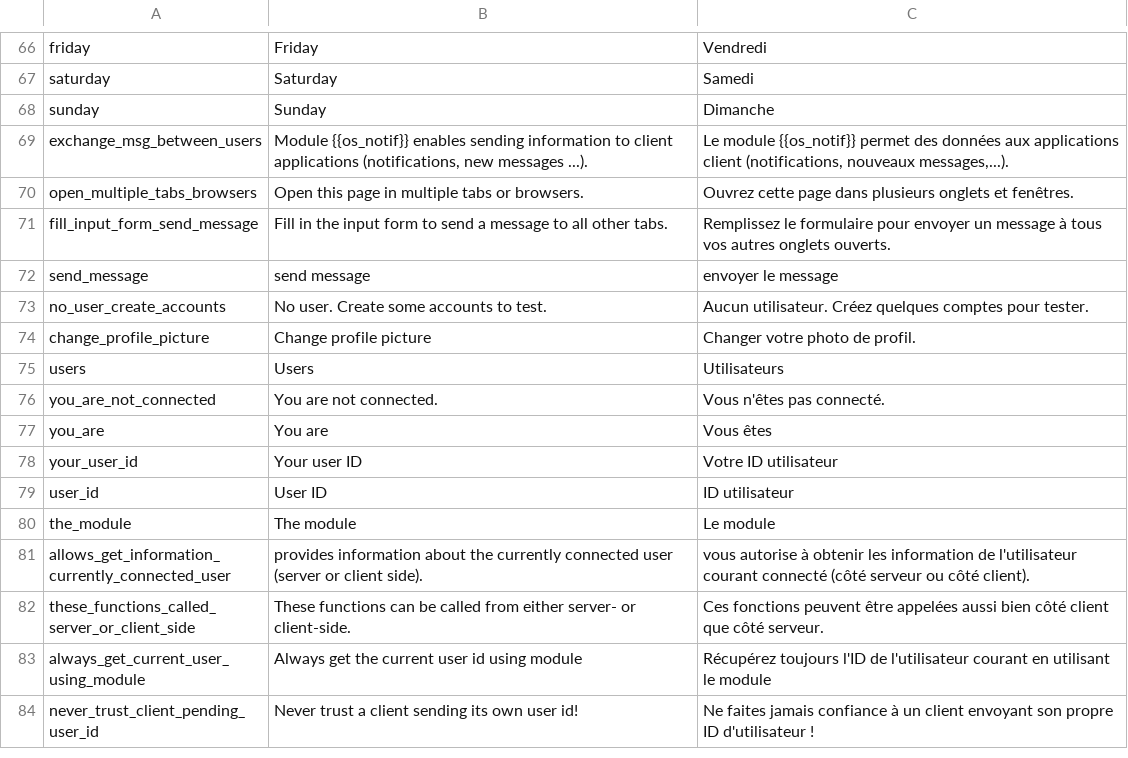
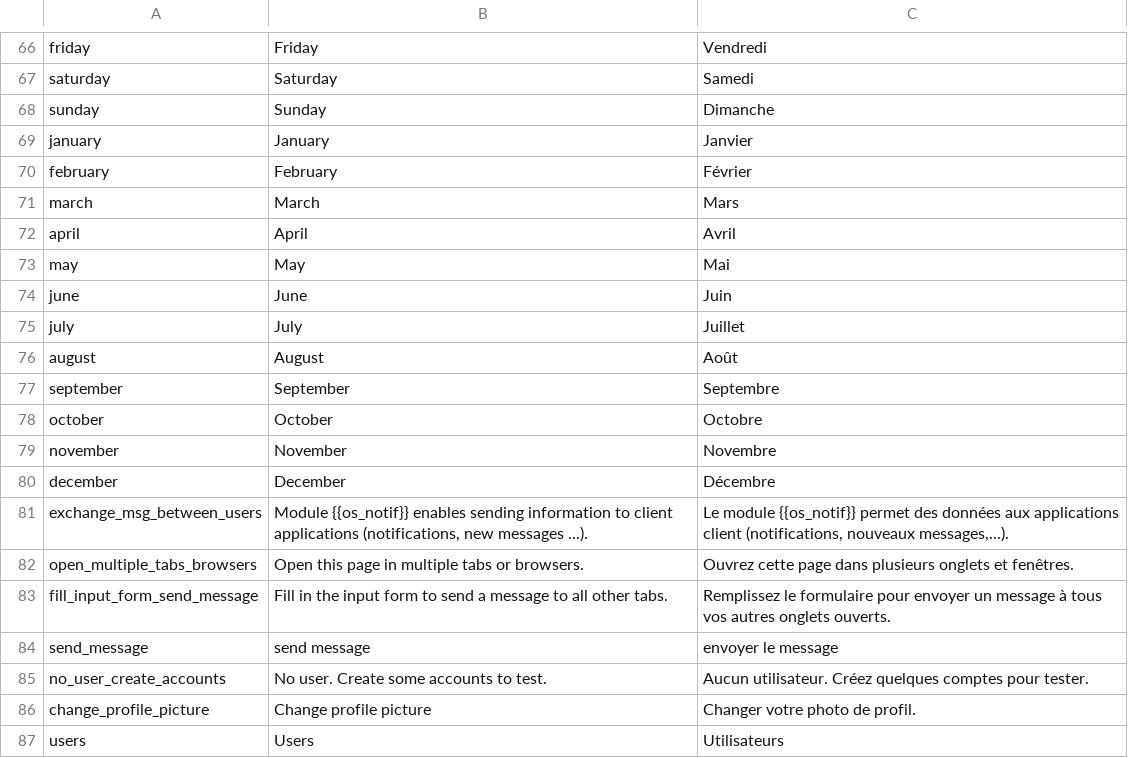
Before and after one commit to jaapb/maw, a TSV file: assets/maw_i18n.tsv, drawn as a sheet; only a part is shown, gaps mark what is left out; the shorter side is filled out with more unchanged rows.

```diff
--- a/assets/maw_i18n.tsv
+++ b/assets/maw_i18n.tsv
@@ -68,2 +68,14 @@ saturday	Saturday	Samedi
 sunday	Sunday	Dimanche
+january	January	Janvier
+february	February	Février
+march	March	Mars
+april	April	Avril
+may	May	Mai
+june	June	Juin
+july	July	Juillet
+august	August	Août
+september	September	Septembre
+october	October	Octobre
+november	November	Novembre
+december	December	Décembre
 exchange_msg_between_users	Module {{os_notif}} enables sending information to client applications (notifications, new messages ...).	Le module {{os_notif}} permet des données aux applications client (notifications, nouveaux messages,...).
```
Also changed, not shown: 1 other file.
